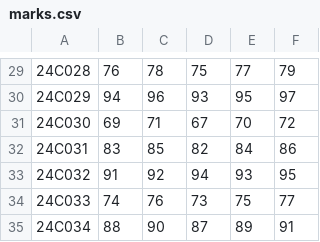
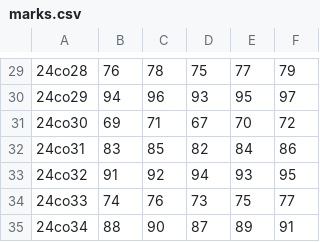
Before and after one commit to shreeyash202/student-result-management-system, a CSV file: marks.csv, drawn as a sheet; only a part is shown, gaps mark what is left out; the diff covers the shown part only; the diff names each change by its address in the sheet, - before the commit and + after, or states it on an @@ line.

```diff
--- a/marks.csv
+++ b/marks.csv
-A29: 24C028
+A29: 24co28
-A30: 24C029
+A30: 24co29
-A31: 24C030
+A31: 24co30
-A32: 24C031
+A32: 24co31
-A33: 24C032
+A33: 24co32
-A34: 24C033
+A34: 24co33
-A35: 24C034
+A35: 24co34
```
Also changed, not shown: 1 added row, 1 removed row and 27 edited cells elsewhere in this file, students.csv.
